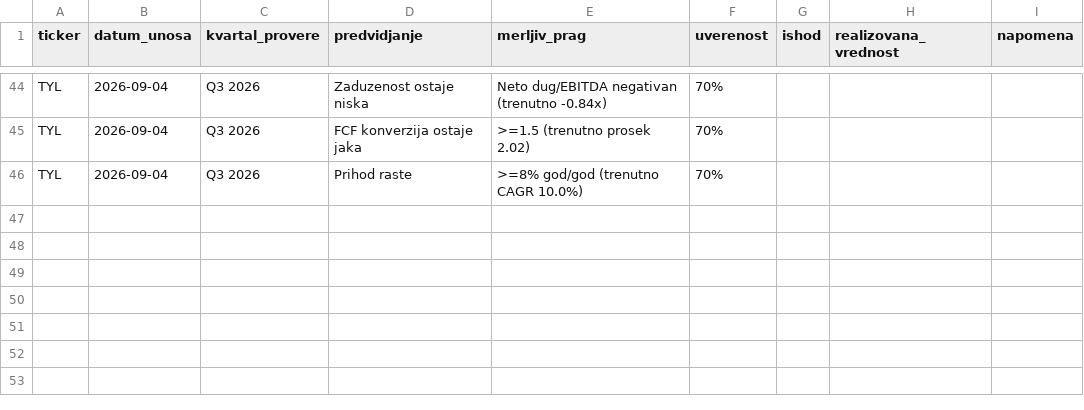
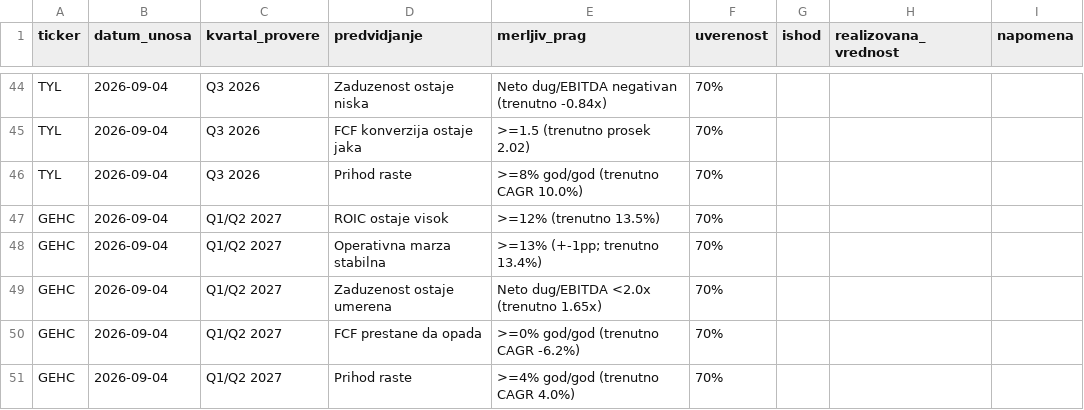
Before and after one commit to dragangojkovic/stock-lab, a CSV file: data/predvidjanja.csv, drawn as a sheet; only a part is shown, gaps mark what is left out.

```diff
--- a/data/predvidjanja.csv
+++ b/data/predvidjanja.csv
@@ -46 +46,6 @@ TYL,2026-09-04,Q3 2026,FCF konverzija ostaje jaka,>=1.5 (trenutno prosek 2.02),7
 TYL,2026-09-04,Q3 2026,Prihod raste,>=8% god/god (trenutno CAGR 10.0%),70%,,,
+GEHC,2026-09-04,Q1/Q2 2027,ROIC ostaje visok,>=12% (trenutno 13.5%),70%,,,
+GEHC,2026-09-04,Q1/Q2 2027,Operativna marza stabilna,>=13% (+-1pp; trenutno 13.4%),70%,,,
+GEHC,2026-09-04,Q1/Q2 2027,Zaduzenost ostaje umerena,Neto dug/EBITDA <2.0x (trenutno 1.65x),70%,,,
+GEHC,2026-09-04,Q1/Q2 2027,FCF prestane da opada,>=0% god/god (trenutno CAGR -6.2%),70%,,,
+GEHC,2026-09-04,Q1/Q2 2027,Prihod raste,>=4% god/god (trenutno CAGR 4.0%),70%,,,
```
Also changed, not shown: data/positions.csv, data/watchlist.csv, 2 other files.
